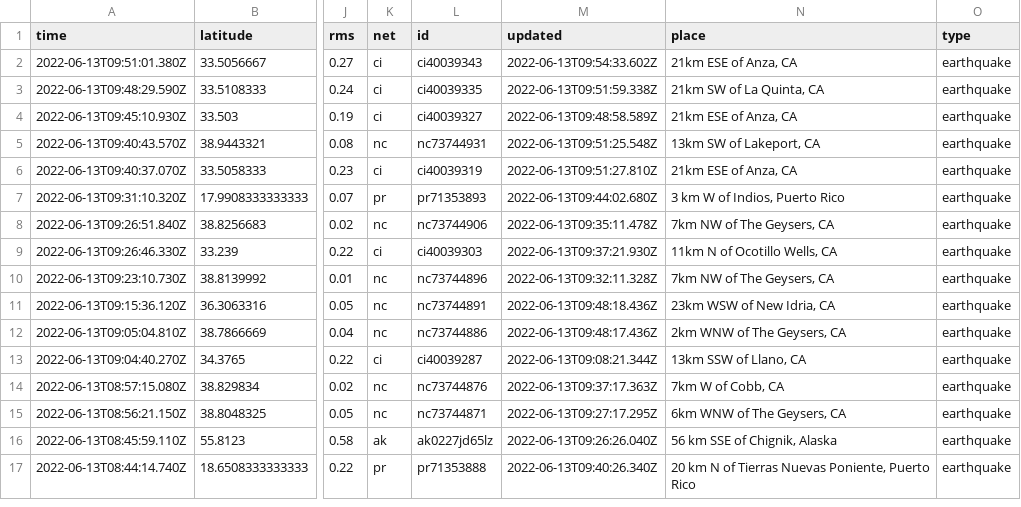
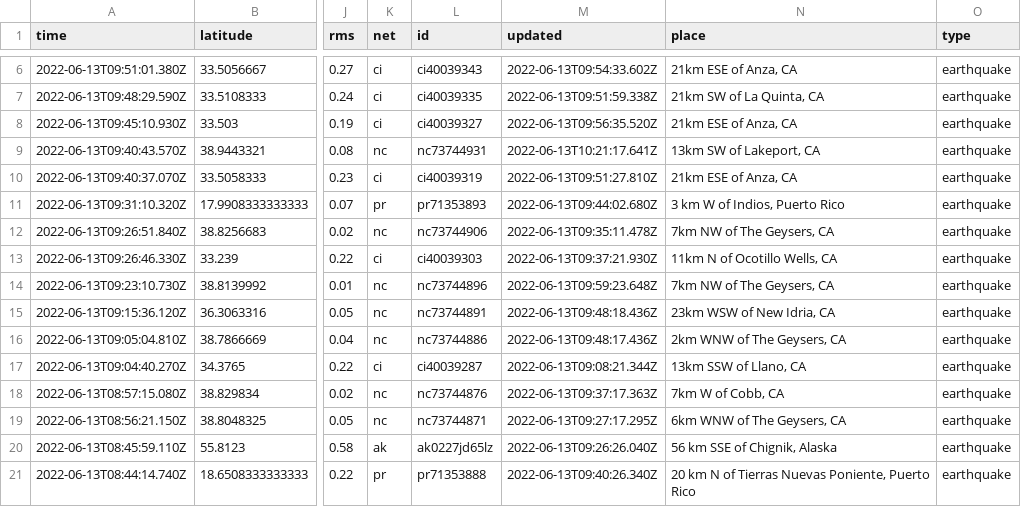
Before and after one commit to kmadden71/my-data-robot, a CSV file: usgs_current.csv, drawn as a sheet; only a part is shown, gaps mark what is left out; addresses are those after the commit; the diff covers the shown part only; the diff names each change by its address in the sheet, - before the commit and + after, or states it on an @@ line.

```diff
--- a/usgs_current.csv
+++ b/usgs_current.csv
-M8 (updated): 2022-06-13T09:48:58.589Z
+M8 (updated): 2022-06-13T09:56:35.520Z
-M9 (updated): 2022-06-13T09:51:25.548Z
+M9 (updated): 2022-06-13T10:21:17.641Z
-M14 (updated): 2022-06-13T09:32:11.328Z
+M14 (updated): 2022-06-13T09:59:23.648Z
```
Also changed, not shown: 4 added rows, 4 removed rows and 8 edited cells elsewhere in this file.
